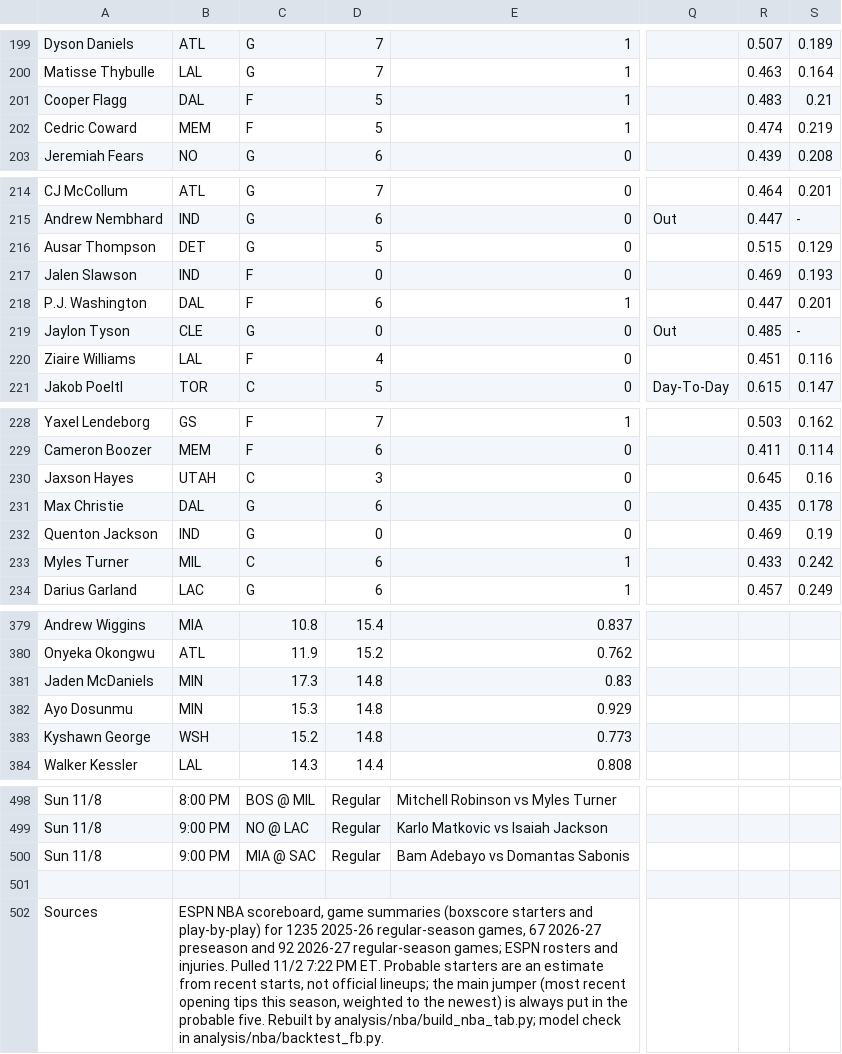
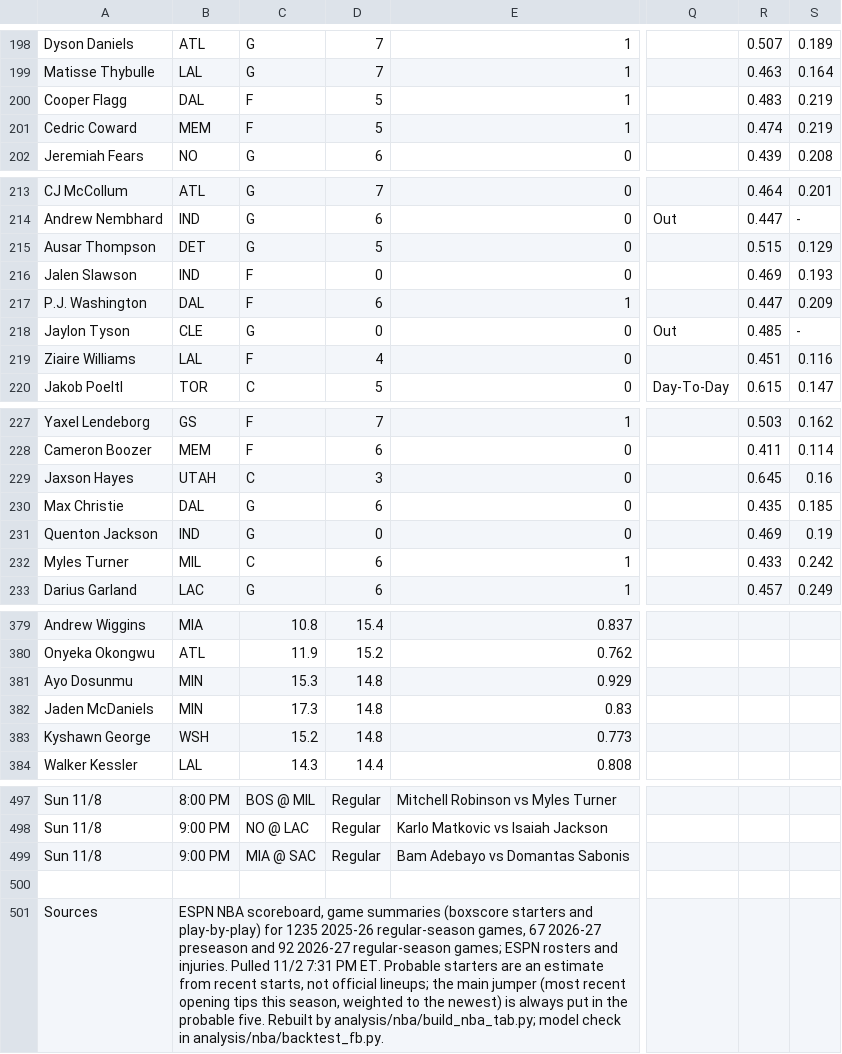
Before and after one commit to babybro652-cmd/Defined-Risk-Trading, a CSV file: analysis/nba/out/nba_tab.csv, drawn as a sheet; only a part is shown, gaps mark what is left out; addresses are those after the commit; the diff covers the shown part only; the diff names each change by its address in the sheet, - before the commit and + after, or states it on an @@ line.

```diff
--- a/analysis/nba/out/nba_tab.csv
+++ b/analysis/nba/out/nba_tab.csv
-S200: 0.21
+S200: 0.219
-S217: 0.201
+S217: 0.209
-S230: 0.178
+S230: 0.185
@@ row 382 moved to row 381: Ayo Dosunmu @@
-B501: …Pulled 11/2 7:22 PM ET.…
+B501: …Pulled 11/2 7:31 PM ET.…
```
Also changed, not shown: 1 added row, 2 removed rows and 8 edited cells elsewhere in this file, 5 other files.
